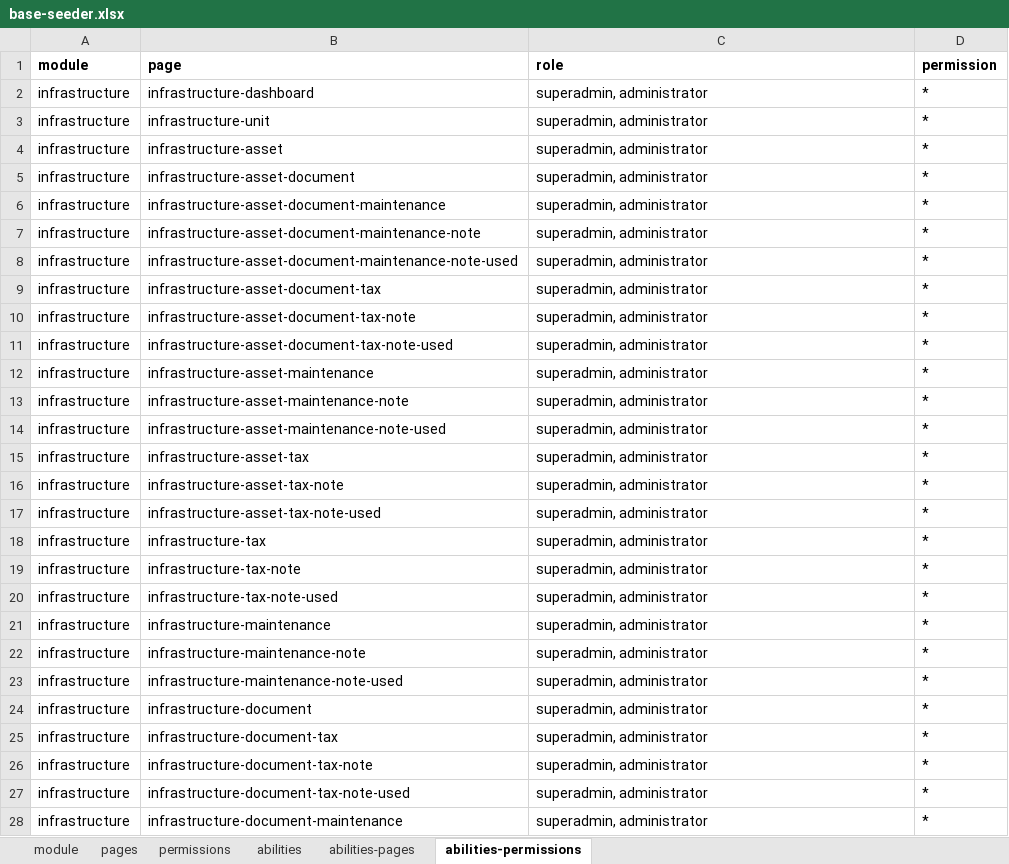
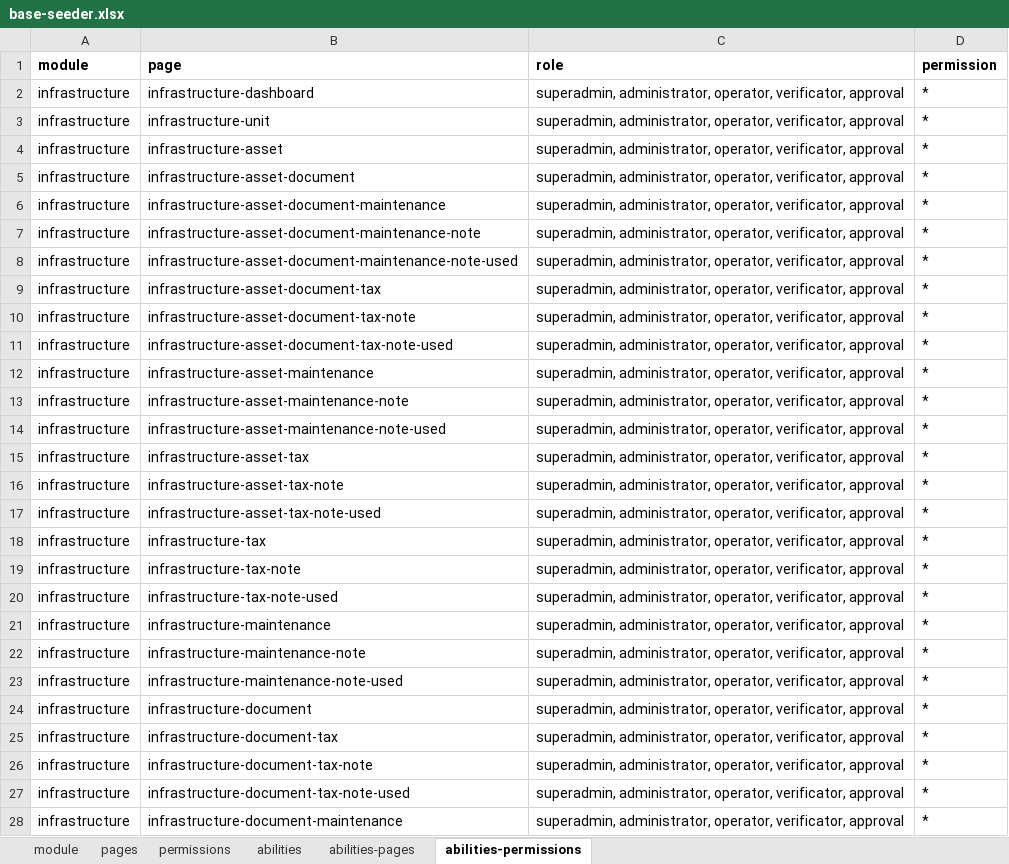
Before and after one commit to ItsJiran/mod-sarpras, an Excel workbook: database/masters/base-seeder.xlsx, sheet abilities-permissions, drawn as a sheet; only a part is shown; values as stored, in another font and other column widths than the file's, no borders; the diff covers the shown part only; the diff names each change by its address in the sheet, - before the commit and + after, or states it on an @@ line.

```diff
--- a/database/masters/base-seeder.xlsx (sheet abilities-permissions)
+++ b/database/masters/base-seeder.xlsx (sheet abilities-permissions)
-C2:C28 (role): superadmin, administrator
+C2:C28 (role): superadmin, administrator, operator, verificator, approval
```
Also changed, not shown: 3 added rows and 26 edited cells elsewhere in this sheet, sheet abilities-pages, sheet pages, sheet permissions, 14 other files.
